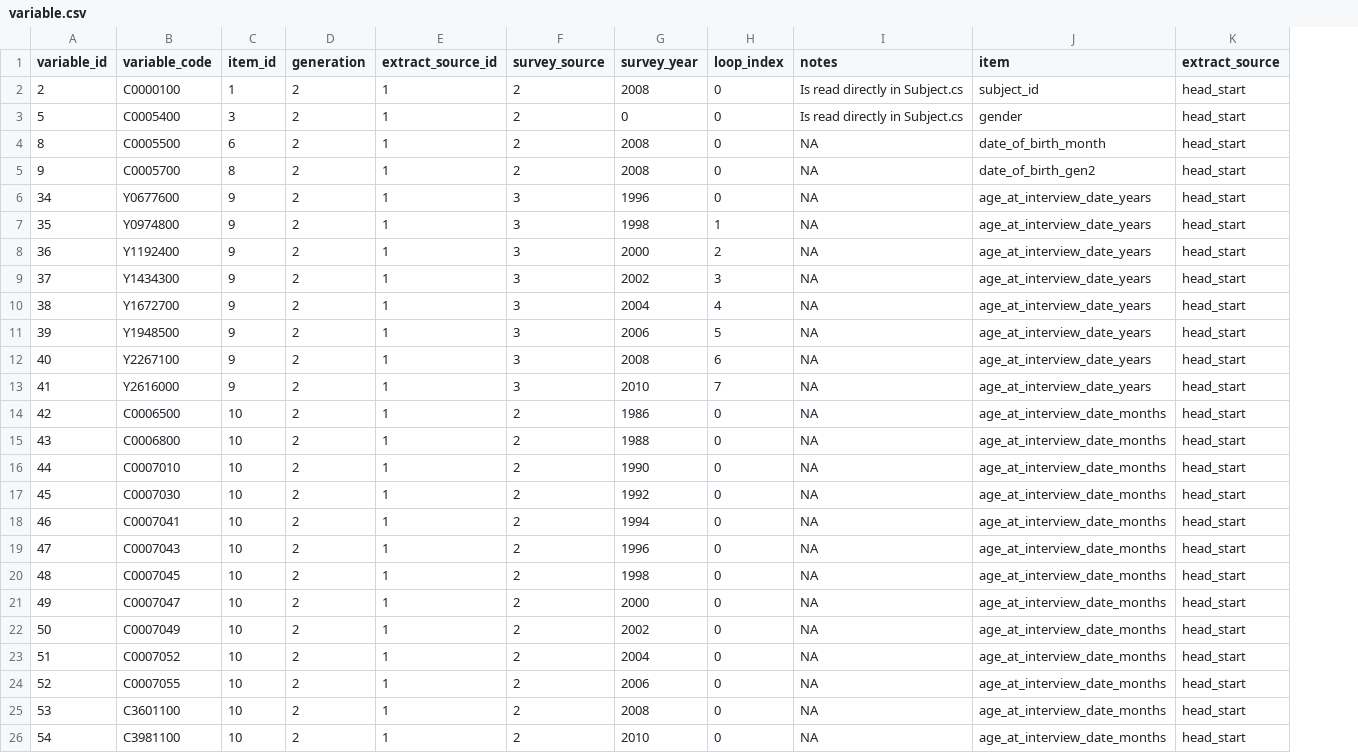
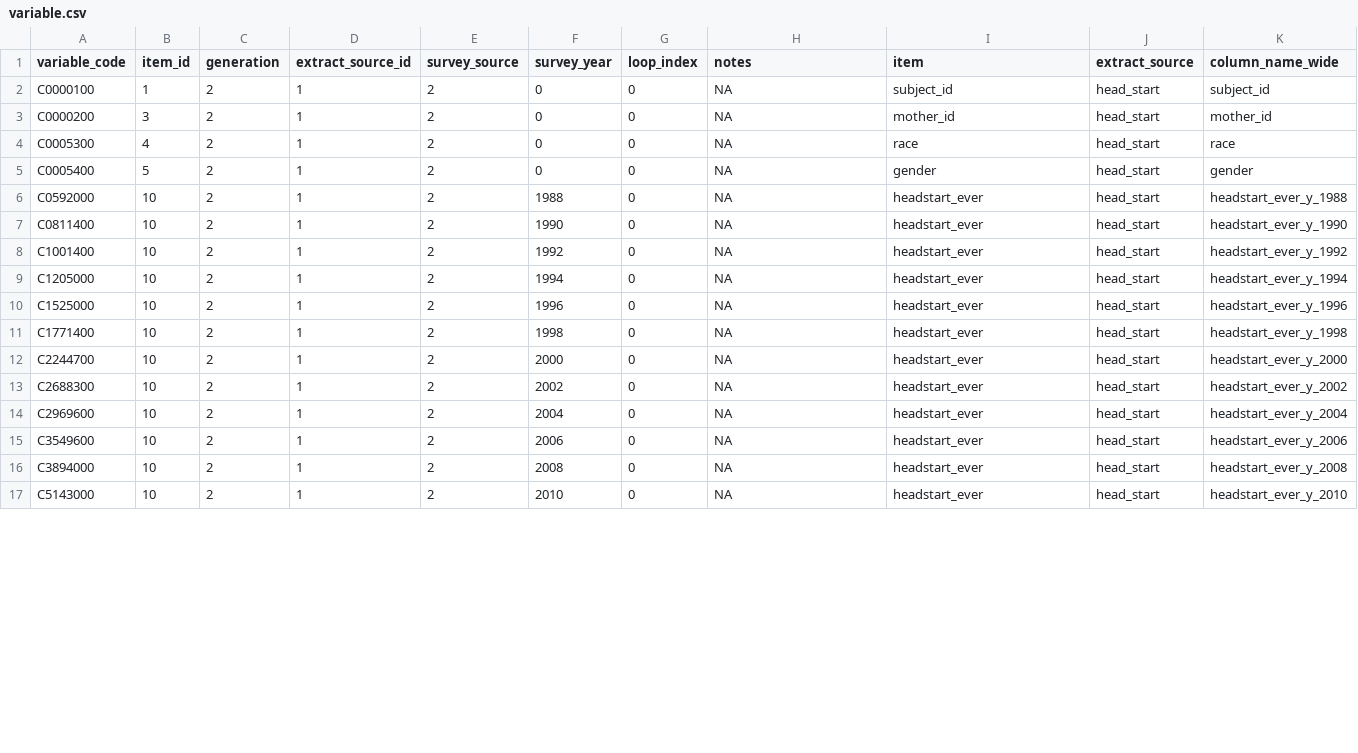
Before and after one commit to OuhscBbmc/EarlyEce, a CSV file: data_phi_free/derived/variable.csv, drawn as a sheet; only a part is shown; removed rows and columns are numbered as before the commit, all else as after; the diff covers the shown part only; the diff names each change by its address in the sheet, - before the commit and + after, or states it on an @@ line.

```diff
--- a/data_phi_free/derived/variable.csv
+++ b/data_phi_free/derived/variable.csv
-column A (variable_id), rows 2-3: 2 | 5; rows 15-26: 43 | 44 | 45 | 46 | 47 | 48 | 49 | 50 | 51 | 52 | 53 | 54
+column K (column_name_wide), row 2: subject_id; rows 5-17: gender | headstart_ever_y_1988 | headstart_ever_y_1990 | headstart_ever_y_1992 | headstart_ever_y_1994 | headstart_ever_y_1996 | headstart_ever_y_1998 | headstart_ever_y_2000 | headstart_ever_y_2002 | headstart_ever_y_2004 | headstart_ever_y_2006 | headstart_ever_y_2008 | headstart_ever_y_2010
-F2 (survey_year): 2008
+F2 (survey_year): 0
-H2 (notes): Is read directly in Subject.cs
+H2 (notes): NA
+row 3: C0000200 | 3 | 2 | 1 | 2 | 0 | 0 | NA | mother_id | head_start | mother_id
+row 4: C0005300 | 4 | 2 | 1 | 2 | 0 | 0 | NA | race | head_start | race
-B5 (item_id): 3
+B5 (item_id): 5
-H5 (notes): Is read directly in Subject.cs
+H5 (notes): NA
-row 4: 8 | C0005500 | 6 | 2 | 1 | 2 | 2008 | 0 | NA | date_of_birth_month | head_start
-row 5: 9 | C0005700 | 8 | 2 | 1 | 2 | 2008 | 0 | NA | date_of_birth_gen2 | head_start
-row 6: 34 | Y0677600 | 9 | 2 | 1 | 3 | 1996 | 0 | NA | age_at_interview_date_years | head_start
-row 7: 35 | Y0974800 | 9 | 2 | 1 | 3 | 1998 | 1 | NA | age_at_interview_date_years | head_start
-row 8: 36 | Y1192400 | 9 | 2 | 1 | 3 | 2000 | 2 | NA | age_at_interview_date_years | head_start
-row 9: 37 | Y1434300 | 9 | 2 | 1 | 3 | 2002 | 3 | NA | age_at_interview_date_years | head_start
-row 10: 38 | Y1672700 | 9 | 2 | 1 | 3 | 2004 | 4 | NA | age_at_interview_date_years | head_start
-row 11: 39 | Y1948500 | 9 | 2 | 1 | 3 | 2006 | 5 | NA | age_at_interview_date_years | head_start
-row 12: 40 | Y2267100 | 9 | 2 | 1 | 3 | 2008 | 6 | NA | age_at_interview_date_years | head_start
-row 13: 41 | Y2616000 | 9 | 2 | 1 | 3 | 2010 | 7 | NA | age_at_interview_date_years | head_start
-row 14: 42 | C0006500 | 10 | 2 | 1 | 2 | 1986 | 0 | NA | age_at_interview_date_months | head_start
-A6 (variable_code): C0006800
+A6 (variable_code): C0592000
-I6:I17 (item): age_at_interview_date_months
+I6:I17 (item): headstart_ever
-A7 (variable_code): C0007010
+A7 (variable_code): C0811400
-A8 (variable_code): C0007030
+A8 (variable_code): C1001400
-A9 (variable_code): C0007041
+A9 (variable_code): C1205000
-A10 (variable_code): C0007043
+A10 (variable_code): C1525000
-A11 (variable_code): C0007045
+A11 (variable_code): C1771400
-A12 (variable_code): C0007047
+A12 (variable_code): C2244700
-A13 (variable_code): C0007049
+A13 (variable_code): C2688300
-A14 (variable_code): C0007052
+A14 (variable_code): C2969600
-A15 (variable_code): C0007055
+A15 (variable_code): C3549600
-A16 (variable_code): C3601100
+A16 (variable_code): C3894000
-A17 (variable_code): C3981100
+A17 (variable_code): C5143000
```
Also changed, not shown: 1 added row elsewhere in this file, data_phi_free/meta/item.csv, data_phi_free/meta/variable.csv, 5 other files.
